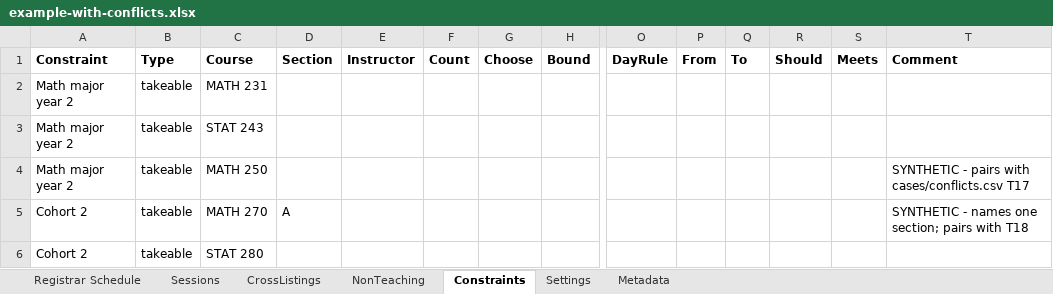
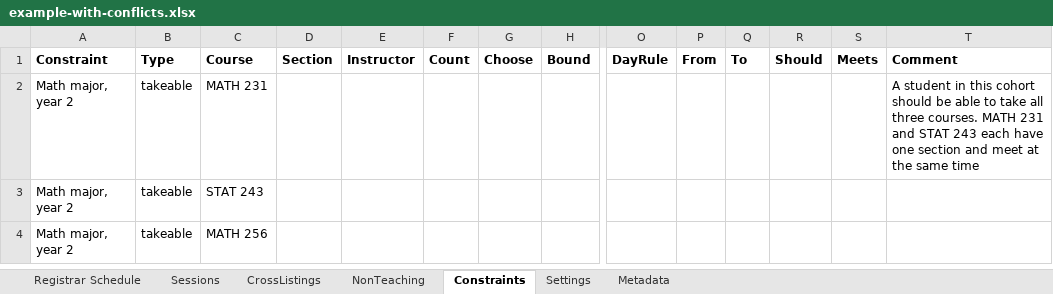
Before and after one commit to rpruim/course-schedulizer, an Excel workbook: apps/web/public/examples/example-with-conflicts.xlsx, sheet Constraints, drawn as a sheet; only a part is shown, gaps mark what is left out; values as stored, in another font and other column widths than the file's, no borders; rows hold the shown columns only; the diff names each change by its address in the sheet, - before the commit and + after, or states it on an @@ line.

Commit message:
Make the examples look like Calvin's schedules
Academic year AY25, terms FA, WI, SP and SU, first and second halves of a term, a
cross-listing, non-teaching load, and a standard-times rule for the intensive terms.
The conflicts example is a small realistic schedule with a few deliberate problems.

Assisted by Claude Sonnet 5.5 (Anthropic).

```diff
--- a/apps/web/public/examples/example-with-conflicts.xlsx (sheet Constraints)
+++ b/apps/web/public/examples/example-with-conflicts.xlsx (sheet Constraints)
-A2:A4: Math major year 2
+A2:A4: Math major, year 2
-T2: (empty)
+T2: A student in this cohort should be able to take all three courses. MATH 231 and STAT 243 each have one section and meet at the same time
-C4: MATH 250
+C4: MATH 256
-T4: SYNTHETIC - pairs with cases/conflicts.csv T17
+T4: (empty)
-row 5: Cohort 2 | takeable | MATH 270 | A |  |  |  |  |  |  |  |  |  | SYNTHETIC - names one section; pairs with T18
-row 6: Cohort 2 | takeable | STAT 280
```
Also changed, not shown: sheet Sessions, sheet Registrar Schedule, sheet Metadata, apps/web/public/examples/example-schedule-revised.xlsx, apps/web/public/examples/example-schedule.xlsx, 9 other files.
